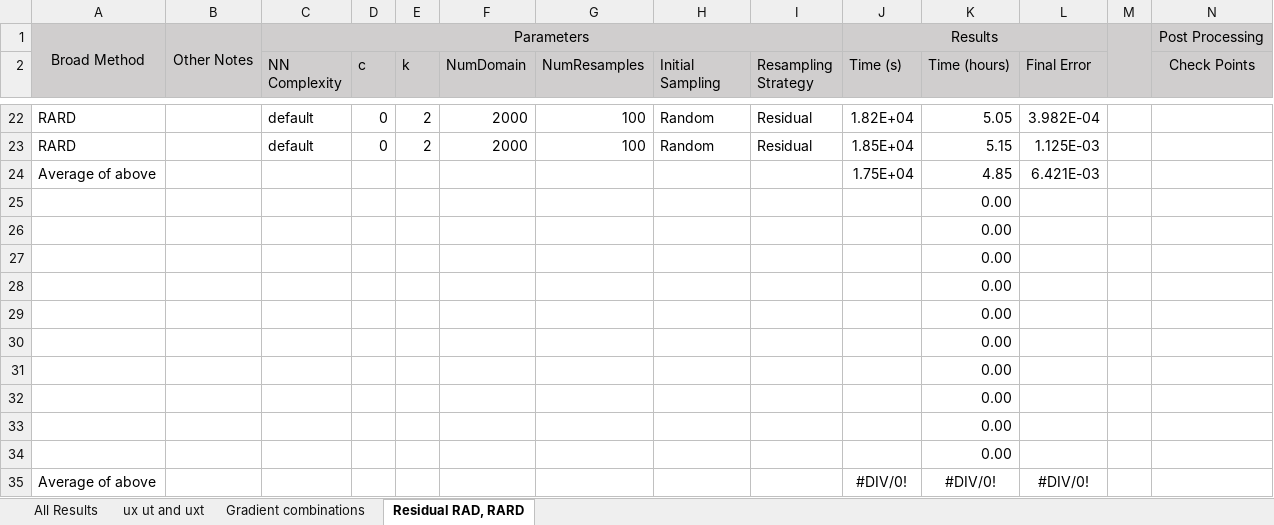
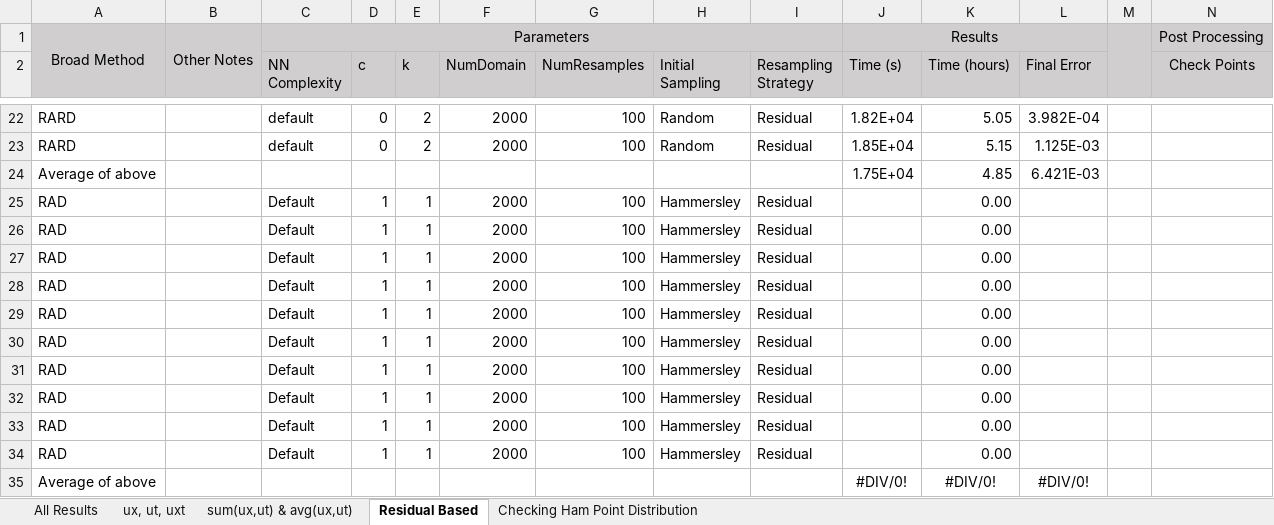
Before and after one commit to JLFlorido/pinn-sampling, an Excel workbook: results/Geo-Based Results Overview.xlsx, sheet Residual Based, drawn as a sheet; only a part is shown, gaps mark what is left out; values as stored, in another font and other column widths than the file's, no borders; removed rows and columns are numbered as before the commit, all else as after; rows hold the shown columns only; the diff names each change by its address in the sheet, - before the commit and + after, or states it on an @@ line.

Commit message:
Updated results, rad code to check initial points

```diff
--- a/results/Geo-Based Results Overview.xlsx (sheet Residual Based)
+++ b/results/Geo-Based Results Overview.xlsx (sheet Residual Based)
-sheet tab: ux ut and uxt
+sheet tab: ux, ut, uxt
-sheet tab: Gradient combinations
+sheet tab: sum(ux,ut) & avg(ux,ut)
-sheet tab: Residual RAD, RARD
+sheet tab: Residual Based
+sheet tab: Checking Ham Point Distribution
-row 25:  |  |  |  |  |  |  |  |  |  | 0.00
-row 26:  |  |  |  |  |  |  |  |  |  | 0.00
-row 27:  |  |  |  |  |  |  |  |  |  | 0.00
-row 28:  |  |  |  |  |  |  |  |  |  | 0.00
-row 29:  |  |  |  |  |  |  |  |  |  | 0.00
-row 30:  |  |  |  |  |  |  |  |  |  | 0.00
-row 31:  |  |  |  |  |  |  |  |  |  | 0.00
-row 32:  |  |  |  |  |  |  |  |  |  | 0.00
-row 33:  |  |  |  |  |  |  |  |  |  | 0.00
-row 34:  |  |  |  |  |  |  |  |  |  | 0.00
+row 25: RAD |  | Default | 1 | 1 | 2000 | 100 | Hammersley | Residual |  | 0.00
+row 26: RAD |  | Default | 1 | 1 | 2000 | 100 | Hammersley | Residual |  | 0.00
+row 27: RAD |  | Default | 1 | 1 | 2000 | 100 | Hammersley | Residual |  | 0.00
+row 28: RAD |  | Default | 1 | 1 | 2000 | 100 | Hammersley | Residual |  | 0.00
+row 29: RAD |  | Default | 1 | 1 | 2000 | 100 | Hammersley | Residual |  | 0.00
+row 30: RAD |  | Default | 1 | 1 | 2000 | 100 | Hammersley | Residual |  | 0.00
+row 31: RAD |  | Default | 1 | 1 | 2000 | 100 | Hammersley | Residual |  | 0.00
+row 32: RAD |  | Default | 1 | 1 | 2000 | 100 | Hammersley | Residual |  | 0.00
+row 33: RAD |  | Default | 1 | 1 | 2000 | 100 | Hammersley | Residual |  | 0.00
+row 34: RAD |  | Default | 1 | 1 | 2000 | 100 | Hammersley | Residual |  | 0.00
```
Also changed, not shown: sheet ux, ut, uxt, sheet sum(ux,ut) & avg(ux,ut), charts or pictures, 2 other files.
